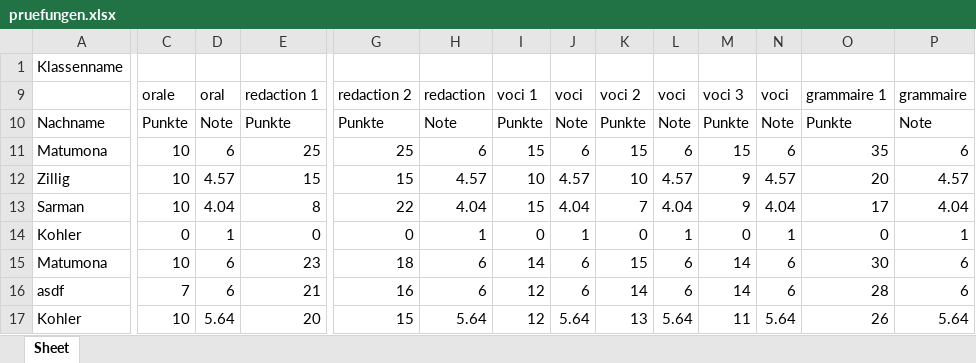
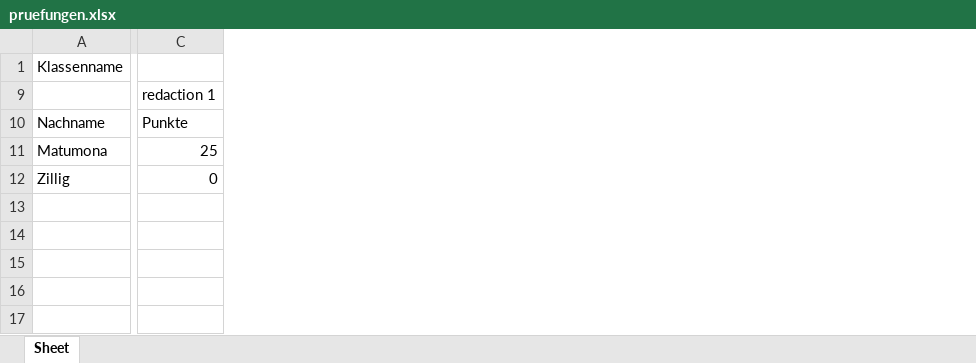
Before and after one commit to marcesch/exam_grade_tool, an Excel workbook: tmp/klassen/2015_HS_6x/pruefungen/pruefungen.xlsx, sheet Sheet, drawn as a sheet; only a part is shown, gaps mark what is left out; values as stored, in another font and other column widths than the file's, no borders; removed rows and columns are numbered as before the commit, all else as after; rows hold the shown columns only; the diff covers the shown part only; the diff names each change by its address in the sheet, - before the commit and + after, or states it on an @@ line.

```diff
--- a/tmp/klassen/2015_HS_6x/pruefungen/pruefungen.xlsx (sheet Sheet)
+++ b/tmp/klassen/2015_HS_6x/pruefungen/pruefungen.xlsx (sheet Sheet)
-column C (Punkte), row 9: orale; row 11: 10; row 14: 0
-column D (Note), row 9: oral; row 11: 6; row 14: 1
-column G (Punkte), row 9: redaction 2; row 11: 25; row 14: 0
-column H (Note), row 9: redaction; row 11: 6; row 14: 1
-column I (Punkte), row 9: voci 1; row 11: 15; row 14: 0
-column J (Note), row 9: voci; row 11: 6; row 14: 1
-column K (Punkte), row 9: voci 2; row 11: 15; row 14: 0
-column L (Note), row 9: voci; row 11: 6; row 14: 1
-column M (Punkte), row 9: voci 3; row 11: 15; row 14: 0
-column N (Note), row 9: voci; row 11: 6; row 14: 1
-column O (Punkte), row 9: grammaire 1; row 11: 35; row 14: 0
-column P (Note), row 9: grammaire; row 11: 6; row 14: 1
-row 12: Zillig | 10 | 4.57 | 15 | 15 | 4.57 | 10 | 4.57 | 10 | 4.57 | 9 | 4.57 | 20 | 4.57
-row 13: Sarman | 10 | 4.04 | 8 | 22 | 4.04 | 15 | 4.04 | 7 | 4.04 | 9 | 4.04 | 17 | 4.04
-A12 (Nachname): Kohler
+A12 (Nachname): Zillig
-row 15: Matumona | 10 | 6 | 23 | 18 | 6 | 14 | 6 | 15 | 6 | 14 | 6 | 30 | 6
-row 16: asdf | 7 | 6 | 21 | 16 | 6 | 12 | 6 | 14 | 6 | 14 | 6 | 28 | 6
-row 17: Kohler | 10 | 5.64 | 20 | 15 | 5.64 | 12 | 5.64 | 13 | 5.64 | 11 | 5.64 | 26 | 5.64
```
Also changed, not shown: 2 removed columns and 1 edited cell elsewhere in this sheet, hidden cells, results_tests/6x_report00.xlsx, tmp/klassen/2015_HS_6x/6x_report00.xlsx, 8 other files.
